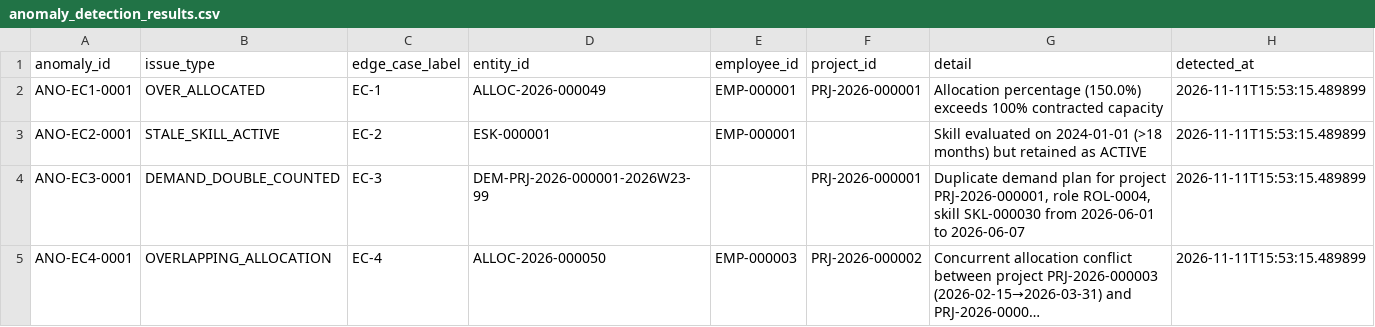
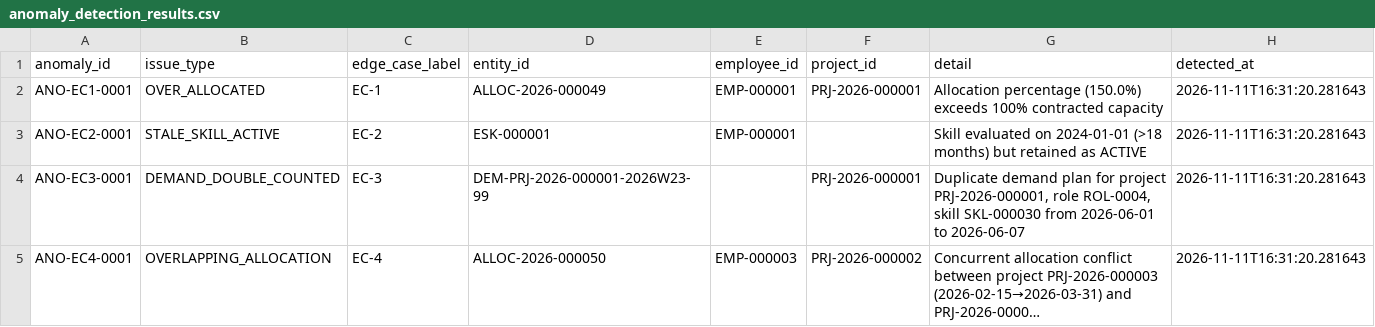
Before and after one commit to AkhileshwarMittapelly/workforce-intelligence-platform, a CSV file: data/anomaly_detection_results.csv, drawn as a sheet; long unchanged cells end in …; the diff names each change by its address in the sheet, - before the commit and + after, or states it on an @@ line.

```diff
--- a/data/anomaly_detection_results.csv
+++ b/data/anomaly_detection_results.csv
-H2:H5 (detected_at): 2026-11-11T15:53:15.489899
+H2:H5 (detected_at): 2026-11-11T16:31:20.281643
```
Also changed, not shown: data/employee_skills.csv, data/gap_analysis.csv, 20 other files.
